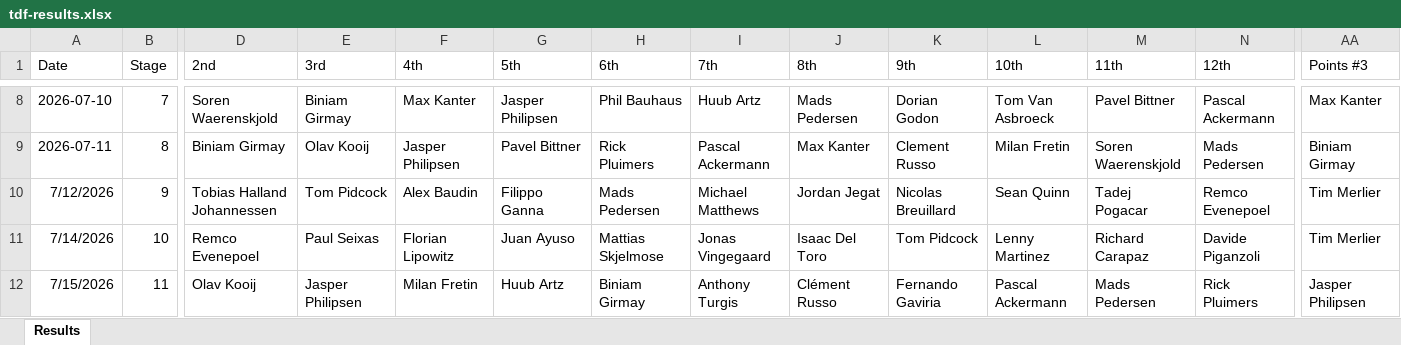
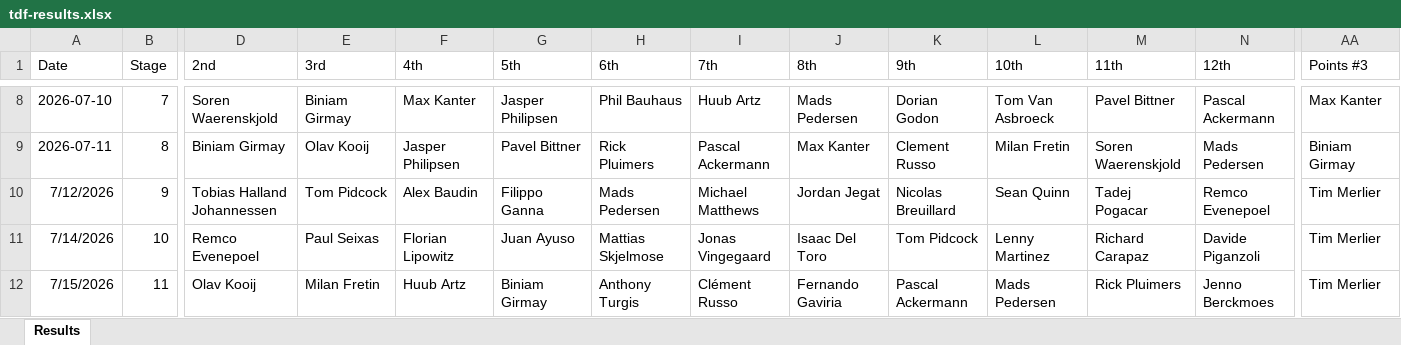
Before and after one commit to danpsh/2026-Fantasy-Cycling, an Excel workbook: tdf-results.xlsx, sheet Results, drawn as a sheet; only a part is shown, gaps mark what is left out; values as stored, in another font and other column widths than the file's, no borders; the diff names each change by its address in the sheet, - before the commit and + after, or states it on an @@ line.

Commit message:
Add files via upload

```diff
--- a/tdf-results.xlsx (sheet Results)
+++ b/tdf-results.xlsx (sheet Results)
-E12 (3rd): Jasper Philipsen
+E12 (3rd): Milan Fretin
-F12 (4th): Milan Fretin
+F12 (4th): Huub Artz
-G12 (5th): Huub Artz
+G12 (5th): Biniam Girmay
-H12 (6th): Biniam Girmay
+H12 (6th): Anthony Turgis
-I12 (7th): Anthony Turgis
+I12 (7th): Clément Russo
-J12 (8th): Clément Russo
+J12 (8th): Fernando Gaviria
-K12 (9th): Fernando Gaviria
+K12 (9th): Pascal Ackermann
-L12 (10th): Pascal Ackermann
+L12 (10th): Mads Pedersen
-M12 (11th): Mads Pedersen
+M12 (11th): Rick Pluimers
-N12 (12th): Rick Pluimers
+N12 (12th): Jenno Berckmoes
-AA12 (Points #3): Jasper Philipsen
+AA12 (Points #3): Tim Merlier
```
